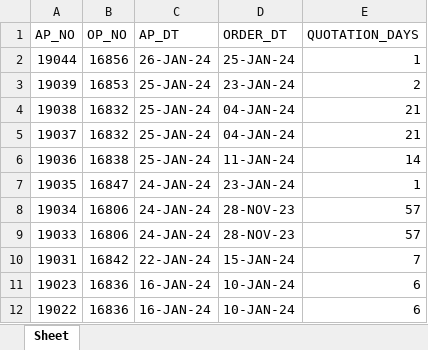
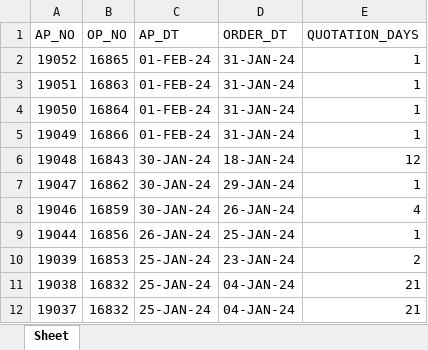
Before and after one commit to Maximuspotato/msfksu, an Excel workbook: public/powerbi/apHead.xlsx, sheet Sheet, drawn as a sheet; only a part is shown; the shorter side is filled out with more unchanged rows; values as stored, in another font and other column widths than the file's, no borders; the diff names each change by its address in the sheet, - before the commit and + after, or states it on an @@ line.

```diff
--- a/public/powerbi/apHead.xlsx (sheet Sheet)
+++ b/public/powerbi/apHead.xlsx (sheet Sheet)
+row 2: 19052 | 16865 | 01-FEB-24 | 31-JAN-24 | 1
+row 3: 19051 | 16863 | 01-FEB-24 | 31-JAN-24 | 1
+row 4: 19050 | 16864 | 01-FEB-24 | 31-JAN-24 | 1
+row 5: 19049 | 16866 | 01-FEB-24 | 31-JAN-24 | 1
+row 6: 19048 | 16843 | 30-JAN-24 | 18-JAN-24 | 12
+row 7: 19047 | 16862 | 30-JAN-24 | 29-JAN-24 | 1
+row 8: 19046 | 16859 | 30-JAN-24 | 26-JAN-24 | 4
```
Also changed, not shown: public/powerbi/ap.xlsx, 6 other files.
